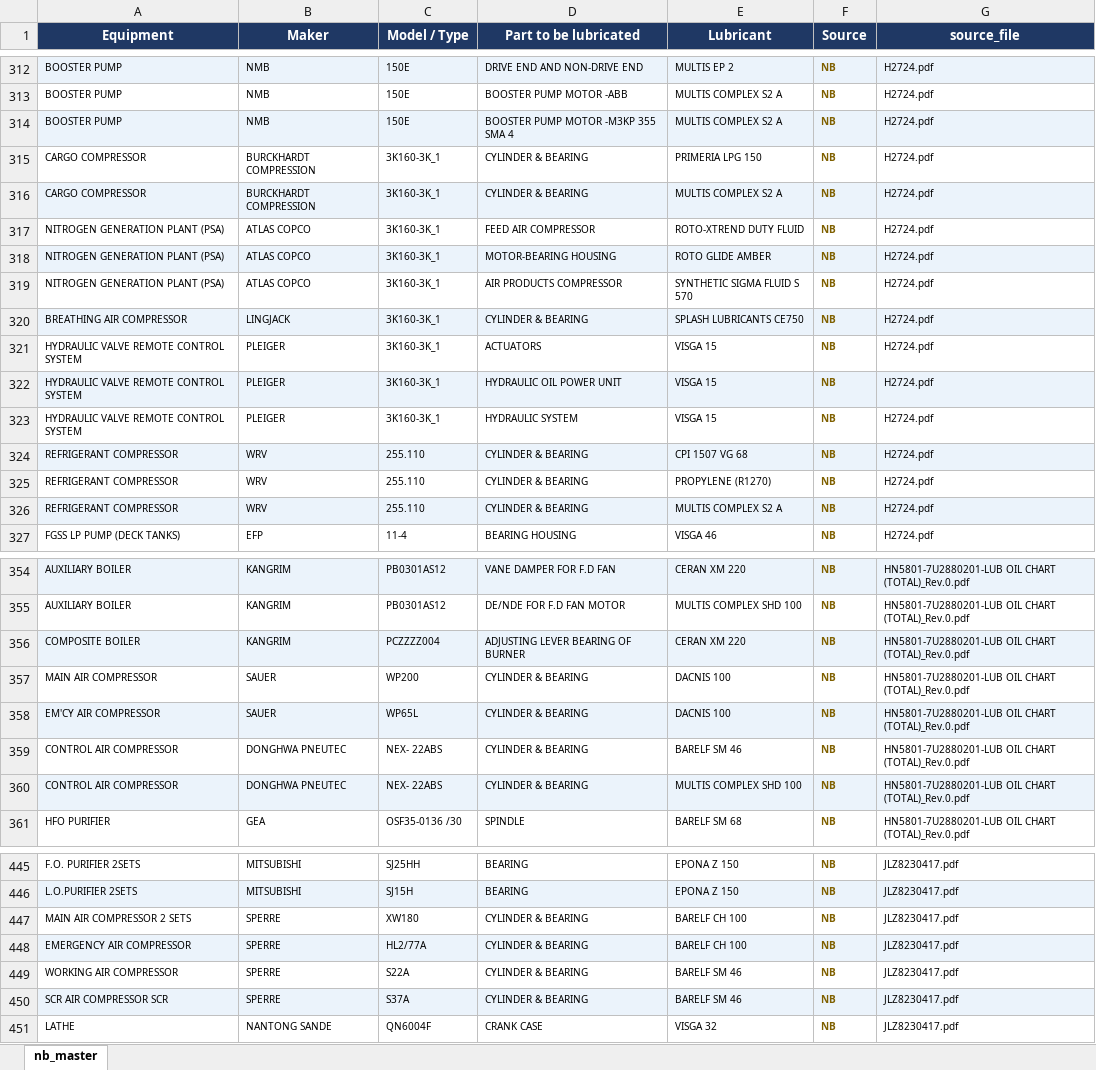
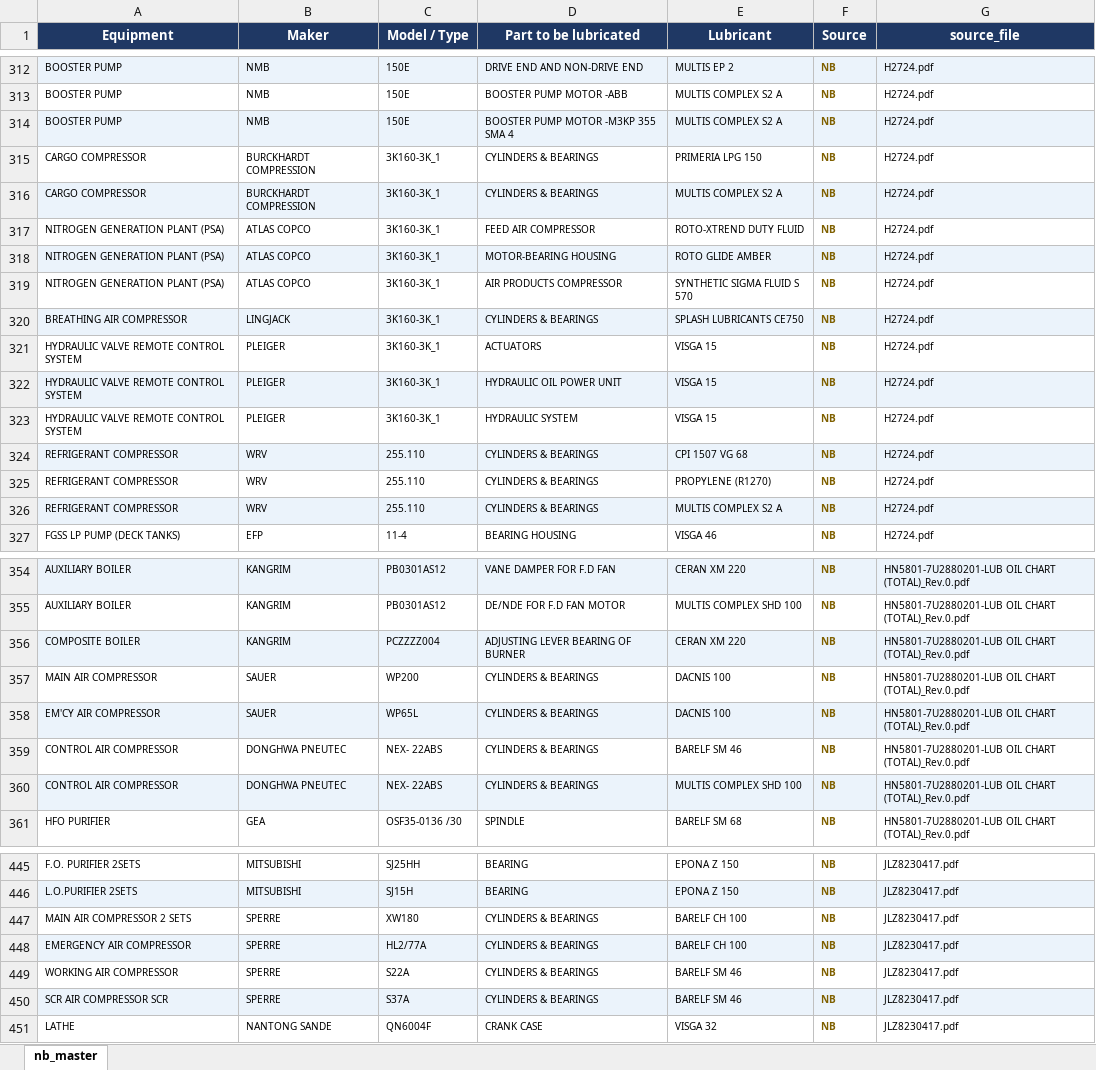
Before and after one commit to 1969Mark/Oil_Recommendation, an Excel workbook: output/nb_master.xlsx, sheet nb_master, drawn as a sheet; only a part is shown, gaps mark what is left out; values as stored, in another font and other column widths than the file's, no borders; the diff covers the shown part only; the diff names each change by its address in the sheet, - before the commit and + after, or states it on an @@ line.

```diff
--- a/output/nb_master.xlsx (sheet nb_master)
+++ b/output/nb_master.xlsx (sheet nb_master)
-D315:D316 (Part to be lubricated): CYLINDER & BEARING
+D315:D316 (Part to be lubricated): CYLINDERS & BEARINGS
-D320 (Part to be lubricated): CYLINDER & BEARING
+D320 (Part to be lubricated): CYLINDERS & BEARINGS
-D324:D326 (Part to be lubricated): CYLINDER & BEARING
+D324:D326 (Part to be lubricated): CYLINDERS & BEARINGS
-D357:D360 (Part to be lubricated): CYLINDER & BEARING
+D357:D360 (Part to be lubricated): CYLINDERS & BEARINGS
-D447:D450 (Part to be lubricated): CYLINDER & BEARING
+D447:D450 (Part to be lubricated): CYLINDERS & BEARINGS
```
Also changed, not shown: 26 moved rows and 51 edited cells elsewhere in this sheet, 8 other files.
